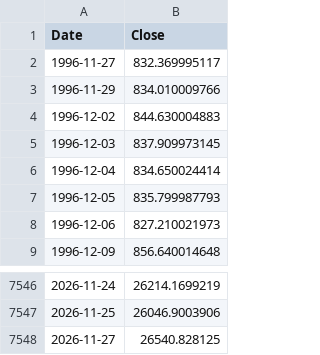
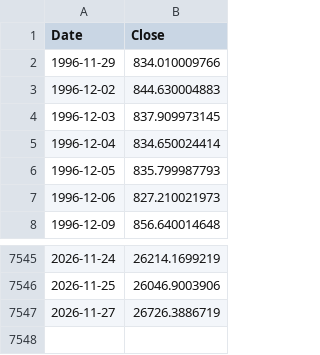
Before and after one commit to rkarim25/Strategy, a CSV file: ndx_daily.csv, drawn as a sheet; only a part is shown, gaps mark what is left out.

```diff
--- a/ndx_daily.csv
+++ b/ndx_daily.csv
@@ -1,3 +1,2 @@
 Date,Close
-1996-11-27,832.369995117
 1996-11-29,834.010009766
@@ -7547,2 +7546,2 @@ Date,Close
 2026-11-25,26046.9003906
-2026-11-27,26540.828125
+2026-11-27,26726.3886719
```
Also changed, not shown: 3bal_daily.csv, gold_daily.csv, 17 other files.
